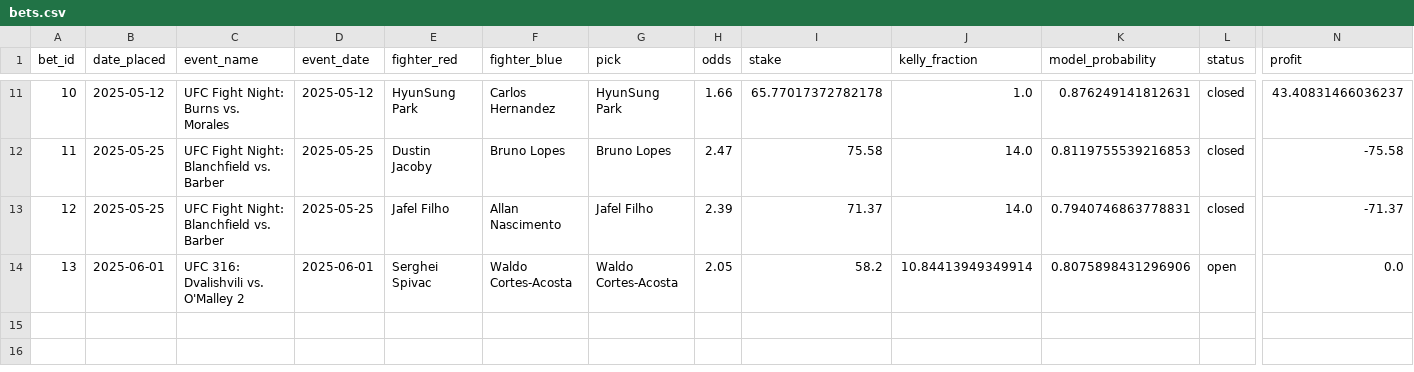
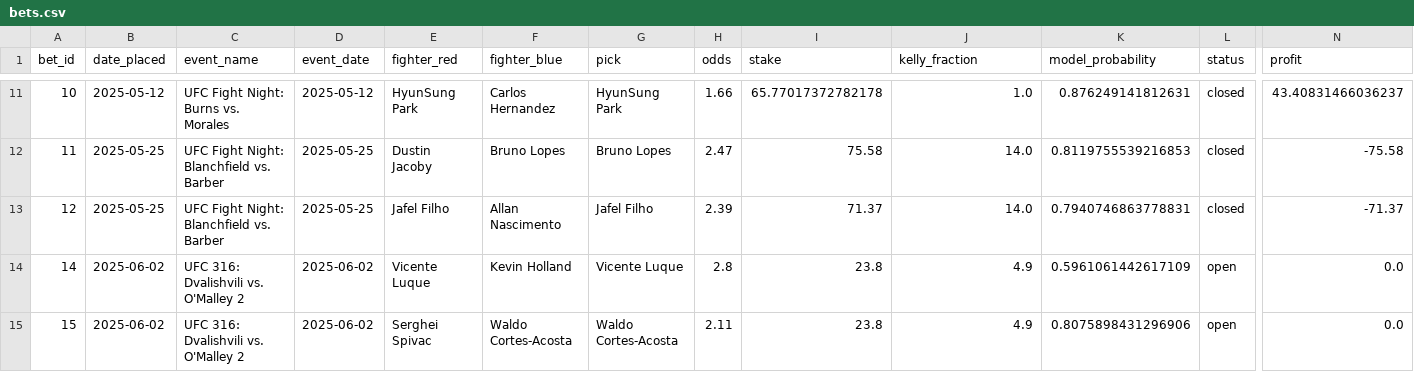
Before and after one commit to narvall018/ufc_predictor, a CSV file: bets/bets.csv, drawn as a sheet; only a part is shown, gaps mark what is left out; addresses are those after the commit; rows hold the shown columns only; the diff names each change by its address in the sheet, - before the commit and + after, or states it on an @@ line.

Commit message:
bet OMALLEY EVENT

```diff
--- a/bets/bets.csv
+++ b/bets/bets.csv
+row 14: 14 | 2025-06-02 | UFC 316: Dvalishvili vs. O'Malley 2 | 2025-06-02 | Vicente Luque | Kevin Holland | Vicente Luque | 2.8 | 23.8 | 4.9 | 0.5961061442617109 | open | 0.0
-A15 (bet_id): 13
+A15 (bet_id): 15
-B15 (date_placed): 2025-06-01
+B15 (date_placed): 2025-06-02
-D15 (event_date): 2025-06-01
+D15 (event_date): 2025-06-02
-H15 (odds): 2.05
+H15 (odds): 2.11
-I15 (stake): 58.2
+I15 (stake): 23.8
-J15 (kelly_fraction): 10.84413949349914
+J15 (kelly_fraction): 4.9
```
